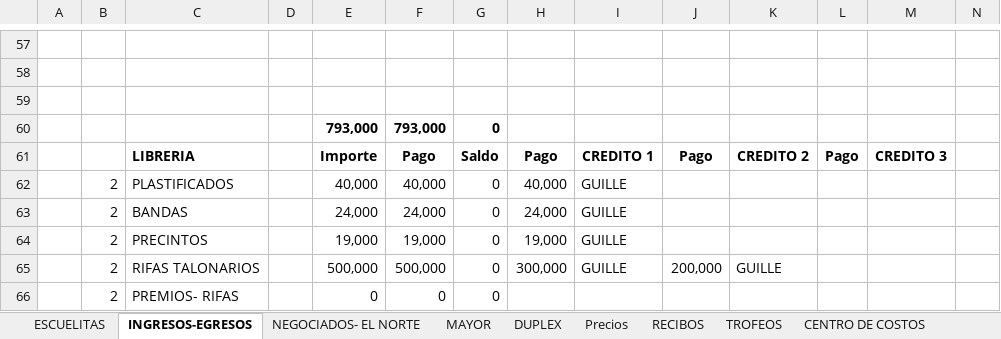
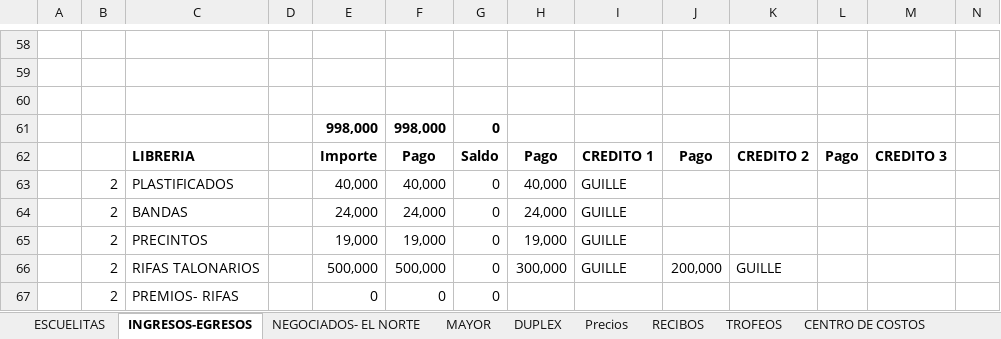
Before and after one commit to javifalac-droid/mundialito-web, an Excel workbook: TORNEO-2026.xlsx, sheet INGRESOS-EGRESOS, drawn as a sheet; only a part is shown, gaps mark what is left out; values as stored, in another font and other column widths than the file's, no borders; conditional formats not drawn; removed rows and columns are numbered as before the commit, all else as after; rows hold the shown columns only; the diff covers the shown part only; the diff names each change by its address in the sheet, - before the commit and + after, or states it on an @@ line.

```diff
--- a/TORNEO-2026.xlsx (sheet INGRESOS-EGRESOS)
+++ b/TORNEO-2026.xlsx (sheet INGRESOS-EGRESOS)
-row 60:  |  |  |  | 793,000 | 793,000 | 0
+row 61:  |  |  |  | 998,000 | 998,000 | 0
```
Also changed, not shown: 7 added rows, 5 removed rows and 1 edited cell elsewhere in this sheet, sheet BALANCE, sheet ESCUELITAS, sheet DIVIDENDOS, sheet MAYOR, formulas that keep their value, hidden cells.
